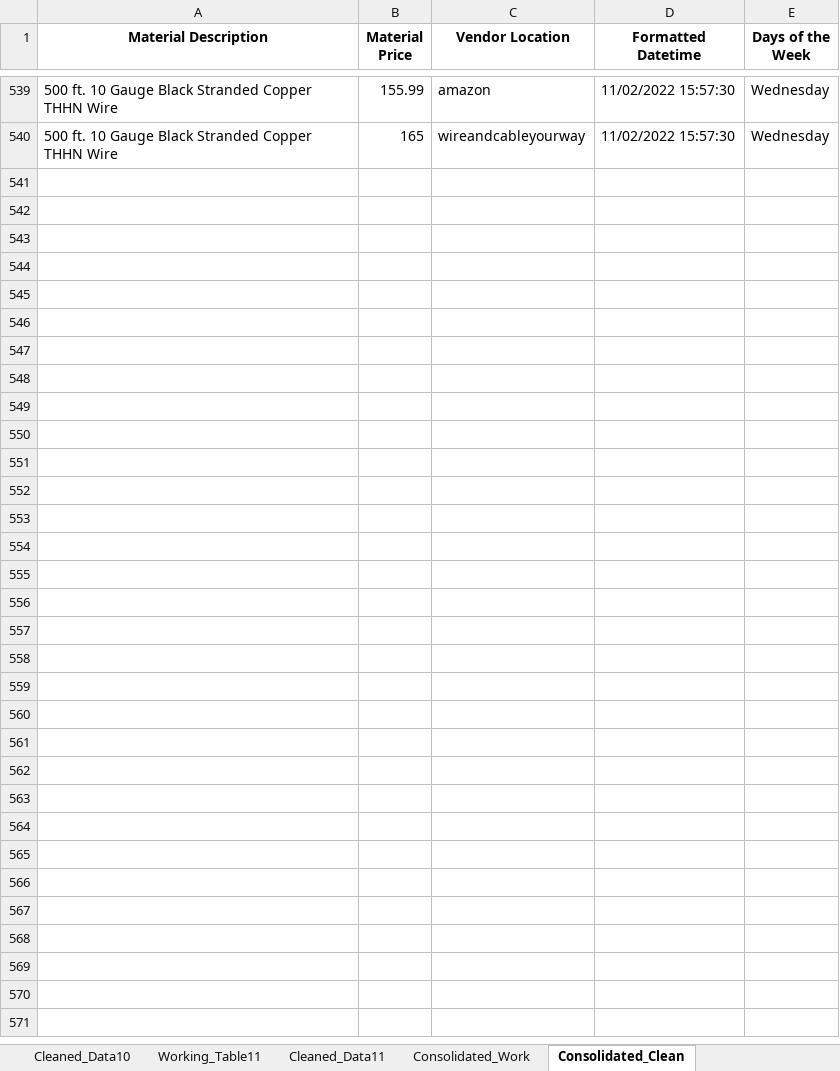
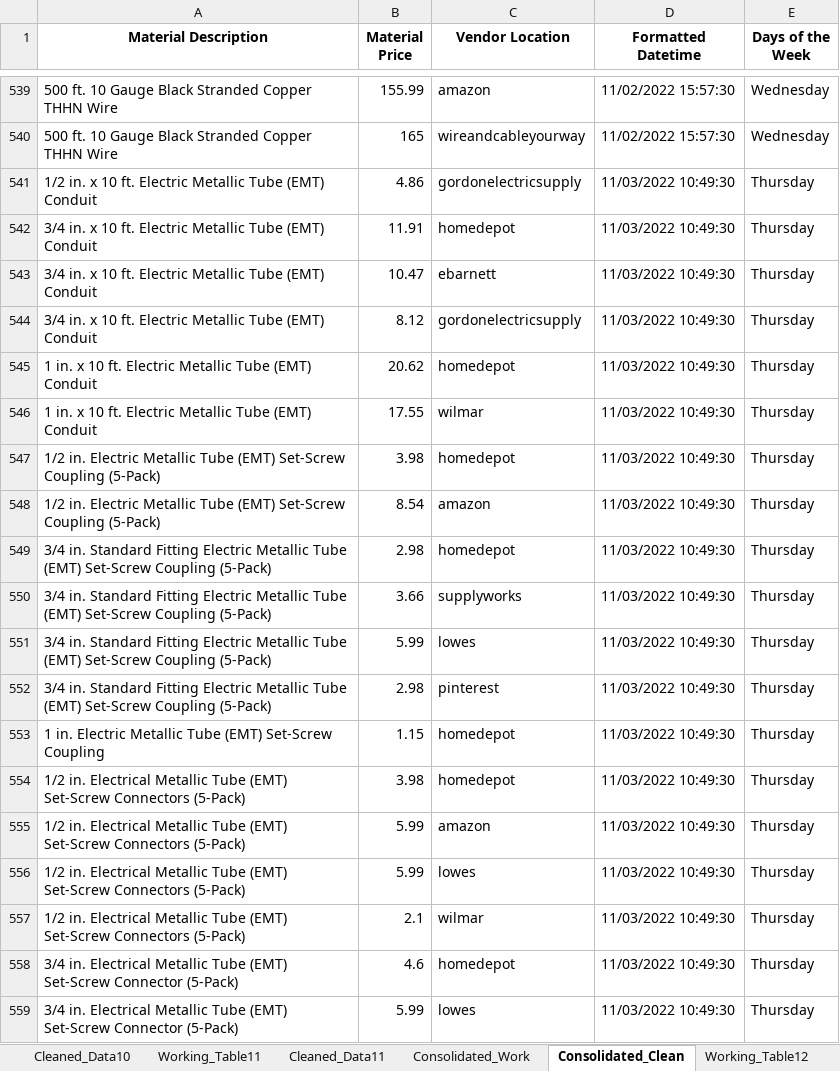
Before and after one commit to thegreatkeej/Estimator_Project, an Excel workbook: Consolidated_Estimator_Worksheet.xlsx, sheet Consolidated_Clean, drawn as a sheet; only a part is shown, gaps mark what is left out; values as stored, in another font and other column widths than the file's, no borders; the diff covers the shown part only; the diff names each change by its address in the sheet, - before the commit and + after, or states it on an @@ line.

```diff
--- a/Consolidated_Estimator_Worksheet.xlsx (sheet Consolidated_Clean)
+++ b/Consolidated_Estimator_Worksheet.xlsx (sheet Consolidated_Clean)
+sheet tab: Working_Table12
+row 541: 1/2 in. x 10 ft. Electric Metallic Tube (EMT) Conduit | 4.86 | gordonelectricsupply | 11/03/2022 10:49:30 | Thursday
+row 542: 3/4 in. x 10 ft. Electric Metallic Tube (EMT) Conduit | 11.91 | homedepot | 11/03/2022 10:49:30 | Thursday
+row 543: 3/4 in. x 10 ft. Electric Metallic Tube (EMT) Conduit | 10.47 | ebarnett | 11/03/2022 10:49:30 | Thursday
+row 544: 3/4 in. x 10 ft. Electric Metallic Tube (EMT) Conduit | 8.12 | gordonelectricsupply | 11/03/2022 10:49:30 | Thursday
+row 545: 1 in. x 10 ft. Electric Metallic Tube (EMT) Conduit | 20.62 | homedepot | 11/03/2022 10:49:30 | Thursday
+row 546: 1 in. x 10 ft. Electric Metallic Tube (EMT) Conduit | 17.55 | wilmar | 11/03/2022 10:49:30 | Thursday
+row 547: 1/2 in. Electric Metallic Tube (EMT) Set-Screw Coupling (5-Pack) | 3.98 | homedepot | 11/03/2022 10:49:30 | Thursday
+row 548: 1/2 in. Electric Metallic Tube (EMT) Set-Screw Coupling (5-Pack) | 8.54 | amazon | 11/03/2022 10:49:30 | Thursday
+row 549: 3/4 in. Standard Fitting Electric Metallic Tube (EMT) Set-Screw Coupling (5-Pack) | 2.98 | homedepot | 11/03/2022 10:49:30 | Thursday
+row 550: 3/4 in. Standard Fitting Electric Metallic Tube (EMT) Set-Screw Coupling (5-Pack) | 3.66 | supplyworks | 11/03/2022 10:49:30 | Thursday
+row 551: 3/4 in. Standard Fitting Electric Metallic Tube (EMT) Set-Screw Coupling (5-Pack) | 5.99 | lowes | 11/03/2022 10:49:30 | Thursday
+row 552: 3/4 in. Standard Fitting Electric Metallic Tube (EMT) Set-Screw Coupling (5-Pack) | 2.98 | pinterest | 11/03/2022 10:49:30 | Thursday
+row 553: 1 in. Electric Metallic Tube (EMT) Set-Screw Coupling | 1.15 | homedepot | 11/03/2022 10:49:30 | Thursday
+row 554: 1/2 in. Electrical Metallic Tube (EMT) Set-Screw Connectors (5-Pack) | 3.98 | homedepot | 11/03/2022 10:49:30 | Thursday
+row 555: 1/2 in. Electrical Metallic Tube (EMT) Set-Screw Connectors (5-Pack) | 5.99 | amazon | 11/03/2022 10:49:30 | Thursday
+row 556: 1/2 in. Electrical Metallic Tube (EMT) Set-Screw Connectors (5-Pack) | 5.99 | lowes | 11/03/2022 10:49:30 | Thursday
+row 557: 1/2 in. Electrical Metallic Tube (EMT) Set-Screw Connectors (5-Pack) | 2.1 | wilmar | 11/03/2022 10:49:30 | Thursday
+row 558: 3/4 in. Electrical Metallic Tube (EMT) Set-Screw Connector (5-Pack) | 4.6 | homedepot | 11/03/2022 10:49:30 | Thursday
+row 559: 3/4 in. Electrical Metallic Tube (EMT) Set-Screw Connector (5-Pack) | 5.99 | lowes | 11/03/2022 10:49:30 | Thursday
```
Also changed, not shown: 25 added rows elsewhere in this sheet, sheet Consolidated_Work, other sheet tabs, Estimator_Worksheet-1.xlsx, 10 other files.
